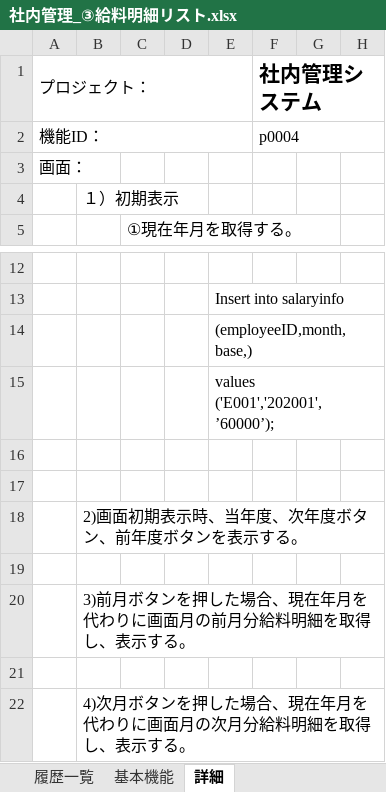
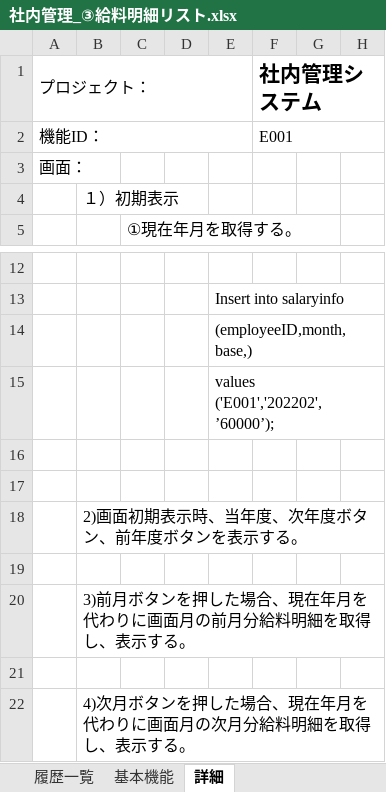
Before and after one commit to softtechSoft/ems, an Excel workbook: DOC/基本設計/社内管理_③給料明細リスト.xlsx, sheet 詳細, drawn as a sheet; only a part is shown, gaps mark what is left out; values as stored, in another font and other column widths than the file's, no borders; the diff names each change by its address in the sheet, - before the commit and + after, or states it on an @@ line.

```diff
--- a/DOC/基本設計/社内管理_③給料明細リスト.xlsx (sheet 詳細)
+++ b/DOC/基本設計/社内管理_③給料明細リスト.xlsx (sheet 詳細)
-F2 (社内管理システム): p0004
+F2 (社内管理システム): E001
-E15: values ('E001','202001',’60000’);
+E15: values ('E001','202202',’60000’);
```
Also changed, not shown: sheet 基本機能, charts or pictures.
